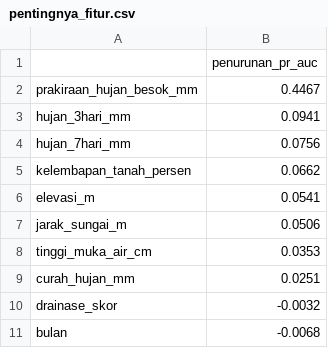
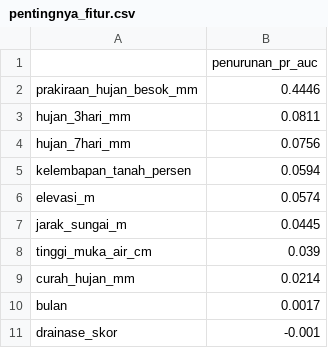
Before and after one commit to RevialdiRifqi/sesi-2-studi-kasus-prediksi-banjir, a CSV file: studi-kasus-prediksi-banjir/studi-kasus-prediksi-banjir/results/pentingnya_fitur.csv, drawn as a sheet.

```diff
--- a/studi-kasus-prediksi-banjir/studi-kasus-prediksi-banjir/results/pentingnya_fitur.csv
+++ b/studi-kasus-prediksi-banjir/studi-kasus-prediksi-banjir/results/pentingnya_fitur.csv
@@ -1,11 +1,11 @@
 ,penurunan_pr_auc
-prakiraan_hujan_besok_mm,0.4467
-hujan_3hari_mm,0.0941
+prakiraan_hujan_besok_mm,0.4446
+hujan_3hari_mm,0.0811
 hujan_7hari_mm,0.0756
-kelembapan_tanah_persen,0.0662
-elevasi_m,0.0541
-jarak_sungai_m,0.0506
-tinggi_muka_air_cm,0.0353
-curah_hujan_mm,0.0251
-drainase_skor,-0.0032
-bulan,-0.0068
+kelembapan_tanah_persen,0.0594
+elevasi_m,0.0574
+jarak_sungai_m,0.0445
+tinggi_muka_air_cm,0.039
+curah_hujan_mm,0.0214
+bulan,0.0017
+drainase_skor,-0.001
```
Also changed, not shown: 5 other files.
